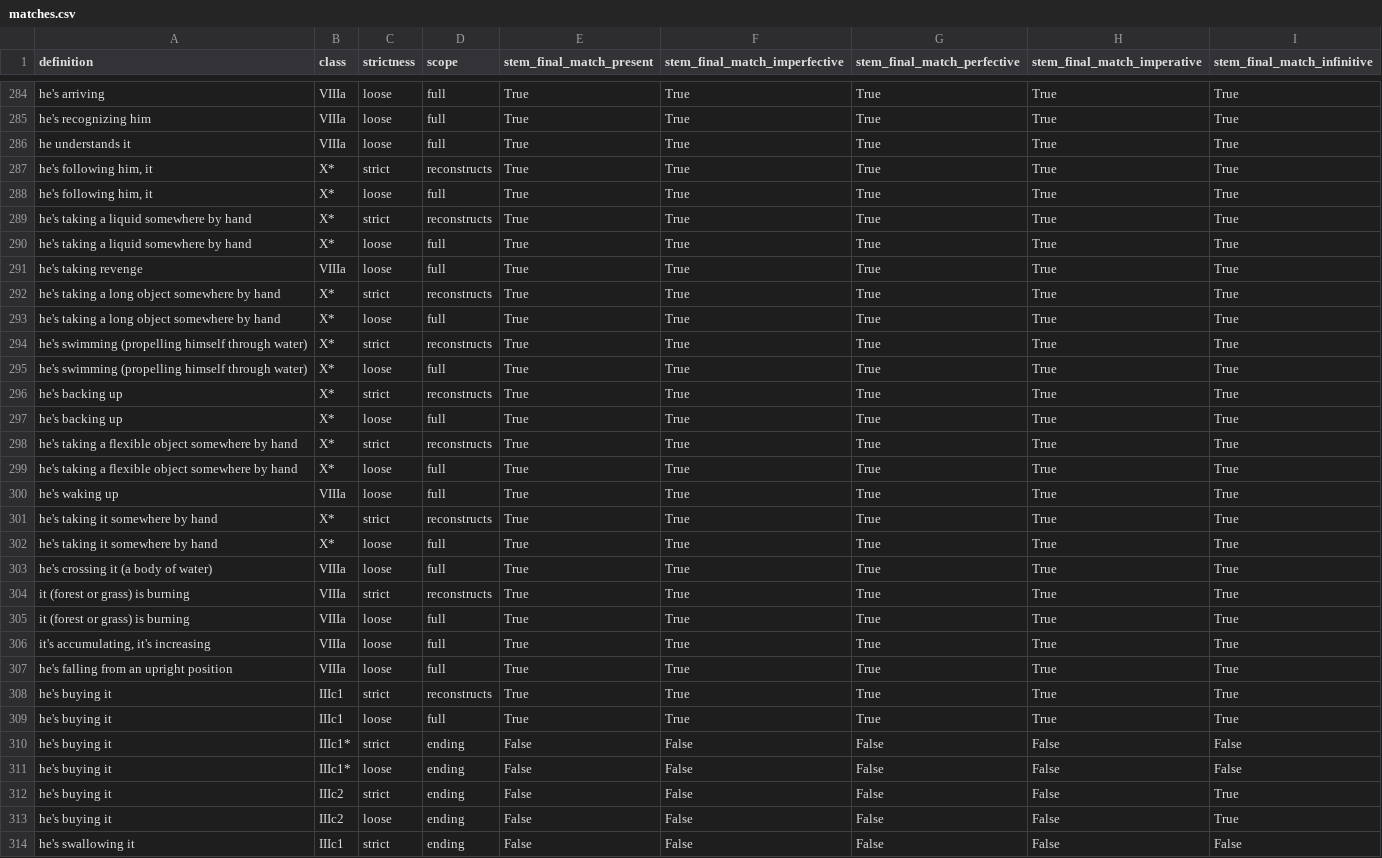
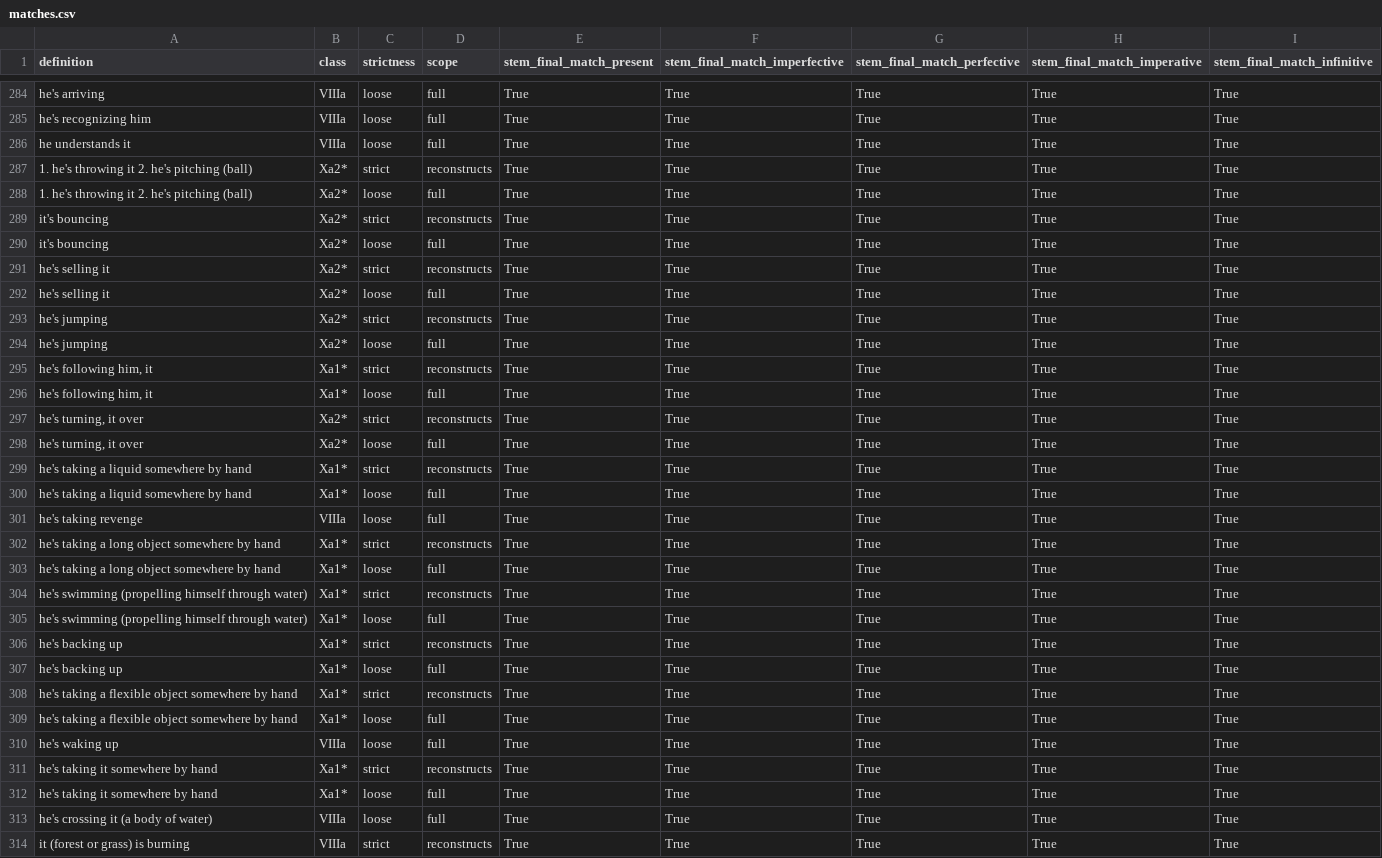
Before and after one commit to CharlieMcVicker/king-recreation, a CSV file: artifacts/data/matches.csv, drawn as a sheet; only a part is shown, gaps mark what is left out; the shorter side is filled out with more unchanged rows; the diff covers the shown part only.

```diff
--- a/artifacts/data/matches.csv
+++ b/artifacts/data/matches.csv
@@ -286,18 +286,28 @@ he's recognizing him,VIIIa,loose,full,True,True,True,True,True
 he understands it,VIIIa,loose,full,True,True,True,True,True
-"he's following him, it",X*,strict,reconstructs,True,True,True,True,True
-"he's following him, it",X*,loose,full,True,True,True,True,True
-he's taking a liquid somewhere by hand,X*,strict,reconstructs,True,True,True,True,True
-he's taking a liquid somewhere by hand,X*,loose,full,True,True,True,True,True
+1. he's throwing it 2. he's pitching (ball),Xa2*,strict,reconstructs,True,True,True,True,True
+1. he's throwing it 2. he's pitching (ball),Xa2*,loose,full,True,True,True,True,True
+it's bouncing,Xa2*,strict,reconstructs,True,True,True,True,True
+it's bouncing,Xa2*,loose,full,True,True,True,True,True
+he's selling it,Xa2*,strict,reconstructs,True,True,True,True,True
+he's selling it,Xa2*,loose,full,True,True,True,True,True
+he's jumping,Xa2*,strict,reconstructs,True,True,True,True,True
+he's jumping,Xa2*,loose,full,True,True,True,True,True
+"he's following him, it",Xa1*,strict,reconstructs,True,True,True,True,True
+"he's following him, it",Xa1*,loose,full,True,True,True,True,True
+"he's turning, it over",Xa2*,strict,reconstructs,True,True,True,True,True
+"he's turning, it over",Xa2*,loose,full,True,True,True,True,True
+he's taking a liquid somewhere by hand,Xa1*,strict,reconstructs,True,True,True,True,True
+he's taking a liquid somewhere by hand,Xa1*,loose,full,True,True,True,True,True
 he's taking revenge,VIIIa,loose,full,True,True,True,True,True
-he's taking a long object somewhere by hand,X*,strict,reconstructs,True,True,True,True,True
-he's taking a long object somewhere by hand,X*,loose,full,True,True,True,True,True
-he's swimming (propelling himself through water),X*,strict,reconstructs,True,True,True,True,True
-he's swimming (propelling himself through water),X*,loose,full,True,True,True,True,True
-he's backing up,X*,strict,reconstructs,True,True,True,True,True
-he's backing up,X*,loose,full,True,True,True,True,True
-he's taking a flexible object somewhere by hand,X*,strict,reconstructs,True,True,True,True,True
-he's taking a flexible object somewhere by hand,X*,loose,full,True,True,True,True,True
+he's taking a long object somewhere by hand,Xa1*,strict,reconstructs,True,True,True,True,True
+he's taking a long object somewhere by hand,Xa1*,loose,full,True,True,True,True,True
+he's swimming (propelling himself through water),Xa1*,strict,reconstructs,True,True,True,True,True
+he's swimming (propelling himself through water),Xa1*,loose,full,True,True,True,True,True
+he's backing up,Xa1*,strict,reconstructs,True,True,True,True,True
+he's backing up,Xa1*,loose,full,True,True,True,True,True
+he's taking a flexible object somewhere by hand,Xa1*,strict,reconstructs,True,True,True,True,True
+he's taking a flexible object somewhere by hand,Xa1*,loose,full,True,True,True,True,True
 he's waking up,VIIIa,loose,full,True,True,True,True,True
-he's taking it somewhere by hand,X*,strict,reconstructs,True,True,True,True,True
-he's taking it somewhere by hand,X*,loose,full,True,True,True,True,True
+he's taking it somewhere by hand,Xa1*,strict,reconstructs,True,True,True,True,True
+he's taking it somewhere by hand,Xa1*,loose,full,True,True,True,True,True
 he's crossing it (a body of water),VIIIa,loose,full,True,True,True,True,True
```
Also changed, not shown: 14 edited cells elsewhere in this file, artifacts/reports/class_near_misses.csv, artifacts/reports/consistency_analysis.csv, 13 other files.
